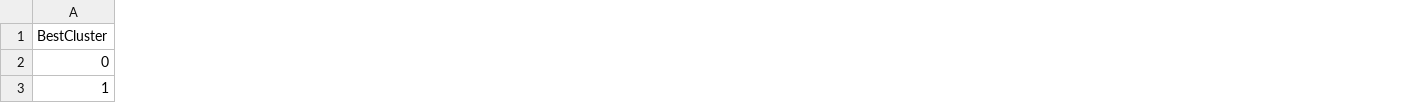
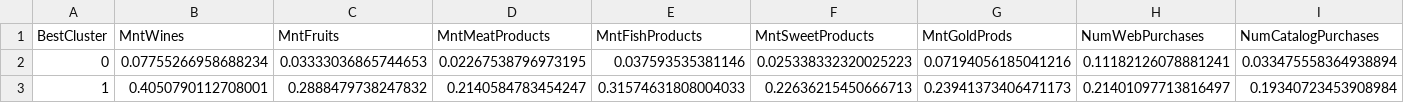
Before and after one commit to sarajy04/fyp, a CSV file: models/cluster_profiles.csv, drawn as a sheet; only a part is shown; the diff covers the shown part only; the diff names each change by its address in the sheet, - before the commit and + after, or states it on an @@ line.

```diff
--- a/models/cluster_profiles.csv
+++ b/models/cluster_profiles.csv
+column B (MntWines), rows 2-3: 0.07755266958688234 | 0.4050790112708001
+column C (MntFruits), rows 2-3: 0.03333036865744653 | 0.2888479738247832
+column D (MntMeatProducts), rows 2-3: 0.02267538796973195 | 0.2140584783454247
+column E (MntFishProducts), rows 2-3: 0.037593535381146 | 0.31574631808004033
+column F (MntSweetProducts), rows 2-3: 0.025338332320025223 | 0.22636215450666713
+column G (MntGoldProds), rows 2-3: 0.07194056185041216 | 0.23941373406471173
+column H (NumWebPurchases), rows 2-3: 0.11182126078881241 | 0.21401097713816497
+column I (NumCatalogPurchases), rows 2-3: 0.033475558364938894 | 0.19340723453908984
```
Also changed, not shown: 1 added column, 2 removed columns and 12 edited cells elsewhere in this file, 2 other files.
